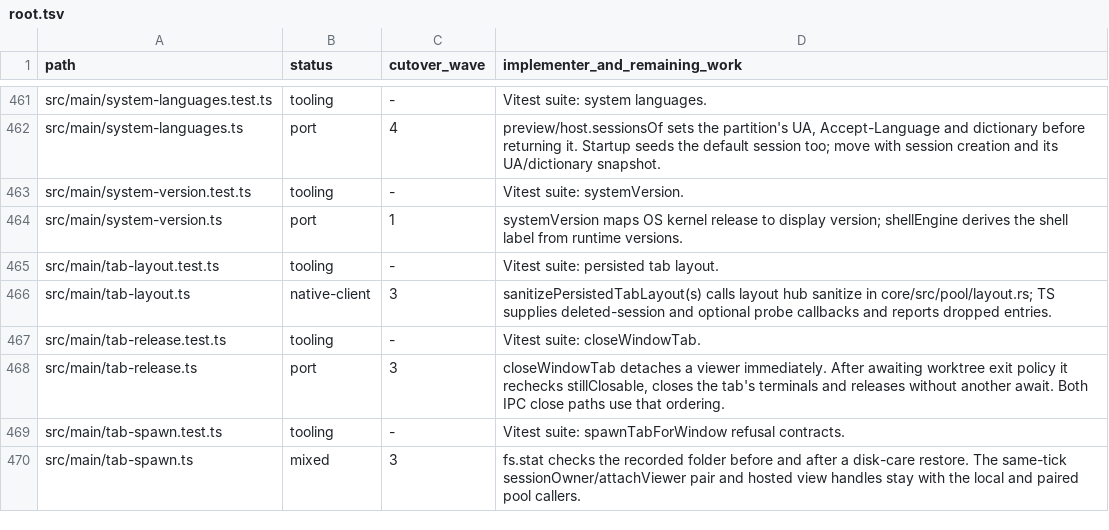
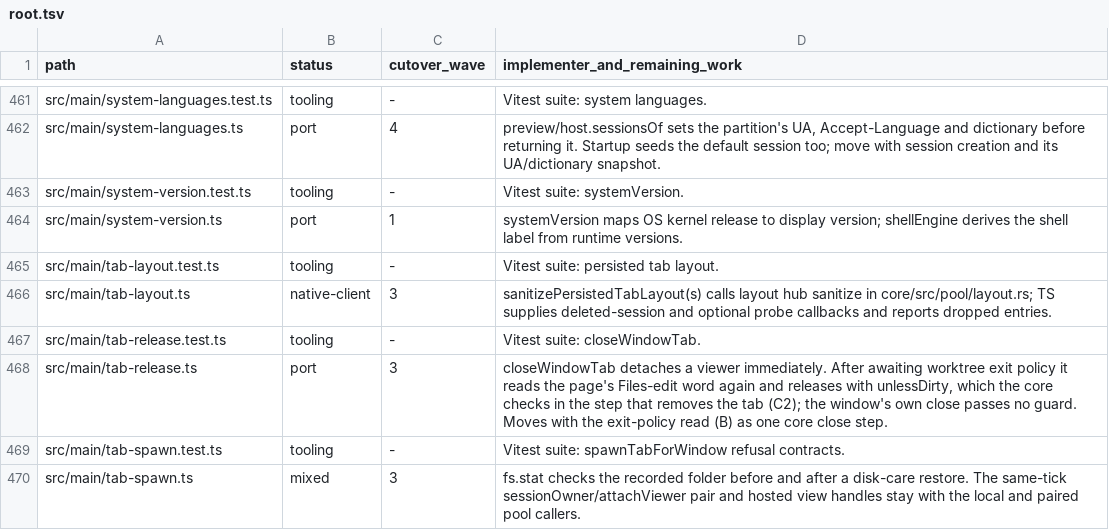
Before and after one commit to seuput-inc/ompdesk, a TSV file: docs/rust-inventory/root.tsv, drawn as a sheet; only a part is shown, gaps mark what is left out.

```diff
--- a/docs/rust-inventory/root.tsv
+++ b/docs/rust-inventory/root.tsv
@@ -467,3 +467,3 @@ src/main/tab-layout.ts	native-client	3	sanitizePersistedTabLayout(s) calls layou
 src/main/tab-release.test.ts	tooling	-	Vitest suite: closeWindowTab.
-src/main/tab-release.ts	port	3	closeWindowTab detaches a viewer immediately. After awaiting worktree exit policy it rechecks stillClosable, closes the tab's terminals and releases without another await. Both IPC close paths use that ordering.
+src/main/tab-release.ts	port	3	closeWindowTab detaches a viewer immediately. After awaiting worktree exit policy it reads the page's Files-edit word again and releases with unlessDirty, which the core checks in the step that removes the tab (C2); the window's own close passes no guard. Moves with the exit-policy read (B) as one core close step.
 src/main/tab-spawn.test.ts	tooling	-	Vitest suite: spawnTabForWindow refusal contracts.
```
Also changed, not shown: docs/rust-inventory/web.tsv, 39 other files.
